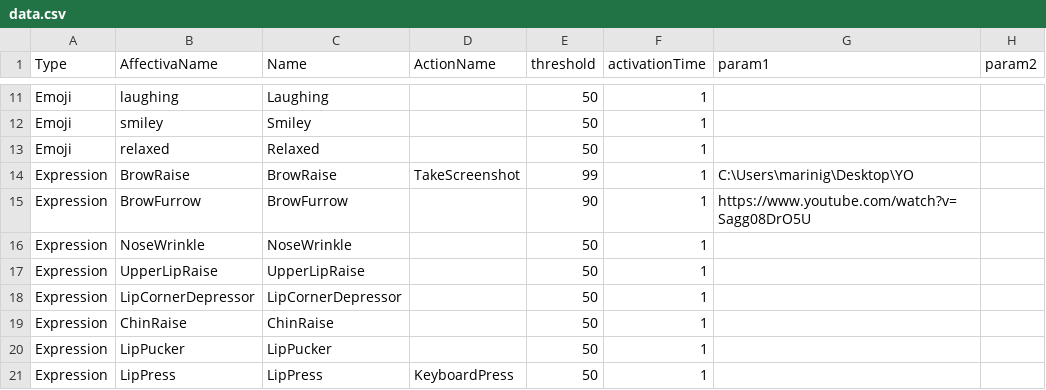
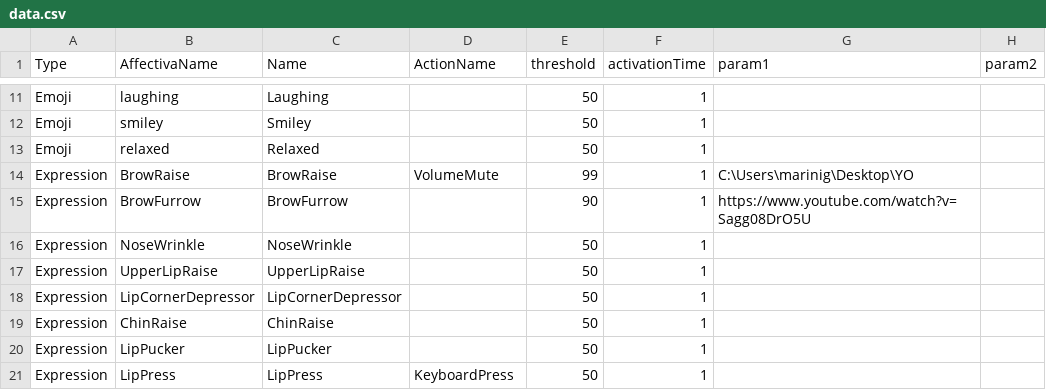
Before and after one commit to Gabryxx7/FacialGestureControls, a CSV file: AffectivaWPF/bin/x64/Release/data.csv, drawn as a sheet; only a part is shown, gaps mark what is left out.

Commit message:
Added volume mute

```diff
--- a/AffectivaWPF/bin/x64/Release/data.csv
+++ b/AffectivaWPF/bin/x64/Release/data.csv
@@ -13,3 +13,3 @@ Emoji,smiley,Smiley,,50,1,,
 Emoji,relaxed,Relaxed,,50,1,,
-Expression,BrowRaise,BrowRaise,TakeScreenshot,99,1,C:\Users\marinig\Desktop\YO,
+Expression,BrowRaise,BrowRaise,VolumeMute,99,1,C:\Users\marinig\Desktop\YO,
 Expression,BrowFurrow,BrowFurrow,,90,1,https://www.youtube.com/watch?v=Sagg08DrO5U,
```
Also changed, not shown: 3 other files.
